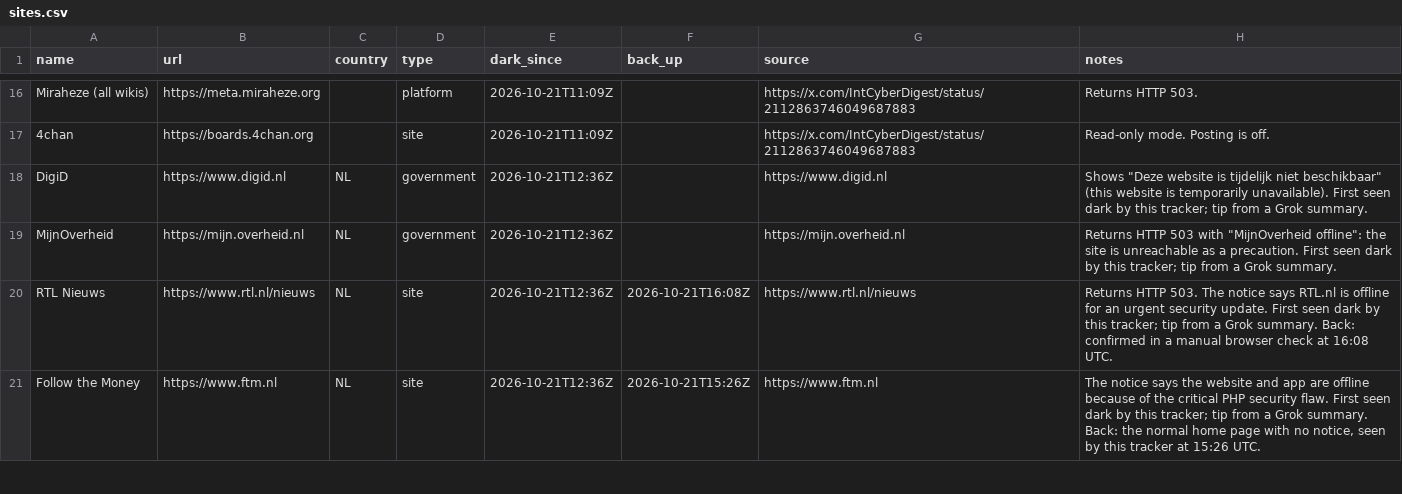
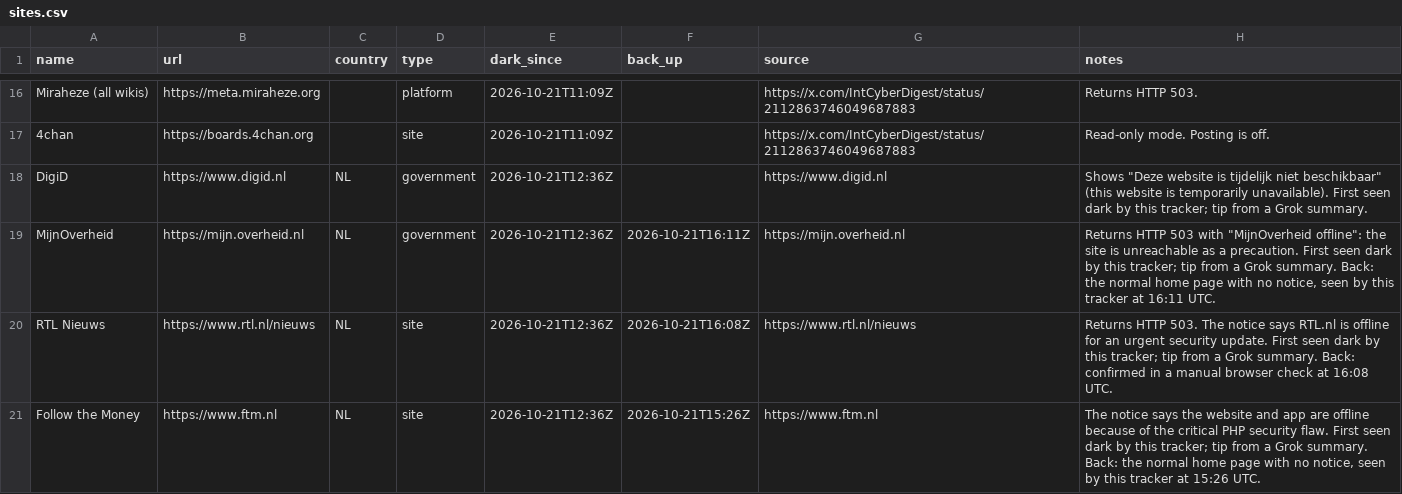
Before and after one commit to allixsenos/phpocalypse-tracker, a CSV file: sites.csv, drawn as a sheet; only a part is shown, gaps mark what is left out.

```diff
--- a/sites.csv
+++ b/sites.csv
@@ -18,3 +18,3 @@ Miraheze (all wikis),https://meta.miraheze.org,,platform,2026-10-21T11:09Z,,http
 DigiD,https://www.digid.nl,NL,government,2026-10-21T12:36Z,,https://www.digid.nl,"Shows ""Deze website is tijdelijk niet beschikbaar"" (this website is temporarily unavailable). First seen dark by this tracker; tip from a Grok summary."
-MijnOverheid,https://mijn.overheid.nl,NL,government,2026-10-21T12:36Z,,https://mijn.overheid.nl,"Returns HTTP 503 with ""MijnOverheid offline"": the site is unreachable as a precaution. First seen dark by this tracker; tip from a Grok summary."
+MijnOverheid,https://mijn.overheid.nl,NL,government,2026-10-21T12:36Z,2026-10-21T16:11Z,https://mijn.overheid.nl,"Returns HTTP 503 with ""MijnOverheid offline"": the site is unreachable as a precaution. First seen dark by this tracker; tip from a Grok summary. Back: the normal home page with no notice, seen by this tracker at 16:11 UTC."
 RTL Nieuws,https://www.rtl.nl/nieuws,NL,site,2026-10-21T12:36Z,2026-10-21T16:08Z,https://www.rtl.nl/nieuws,Returns HTTP 503. The notice says RTL.nl is offline for an urgent security update. First seen dark by this tracker; tip from a Grok summary. Back: confirmed in a manual browser check at 16:08 UTC.
```
